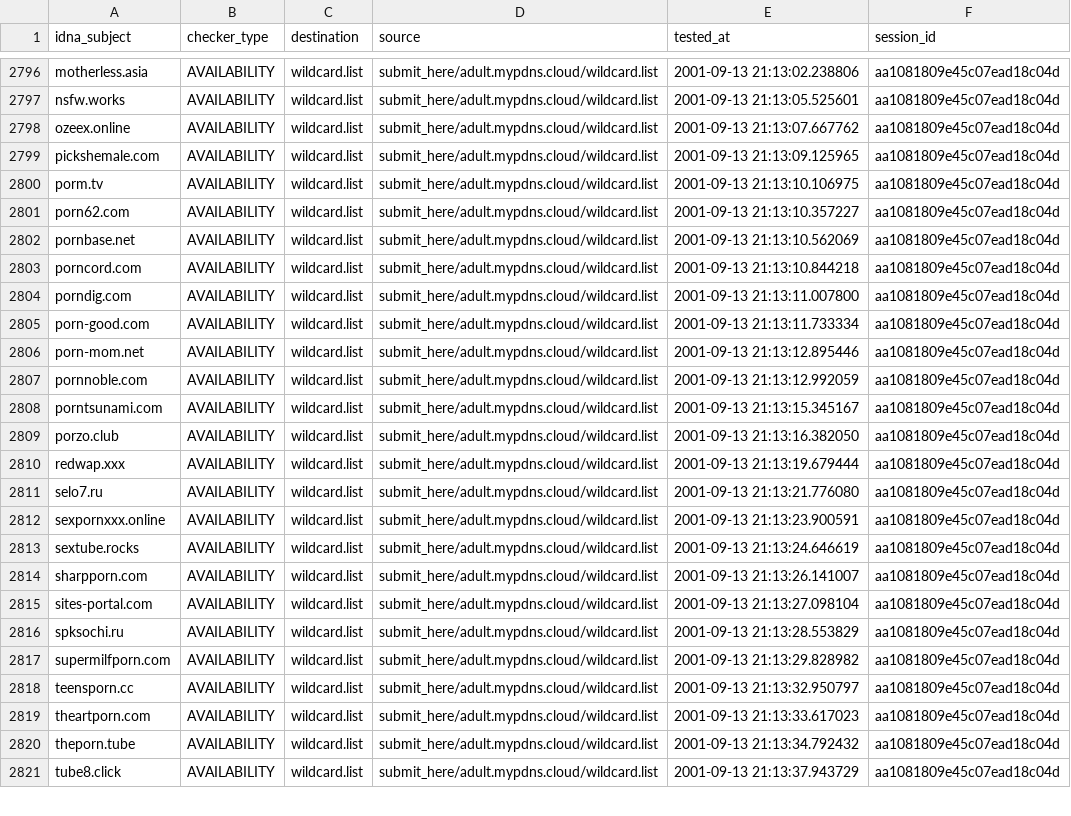
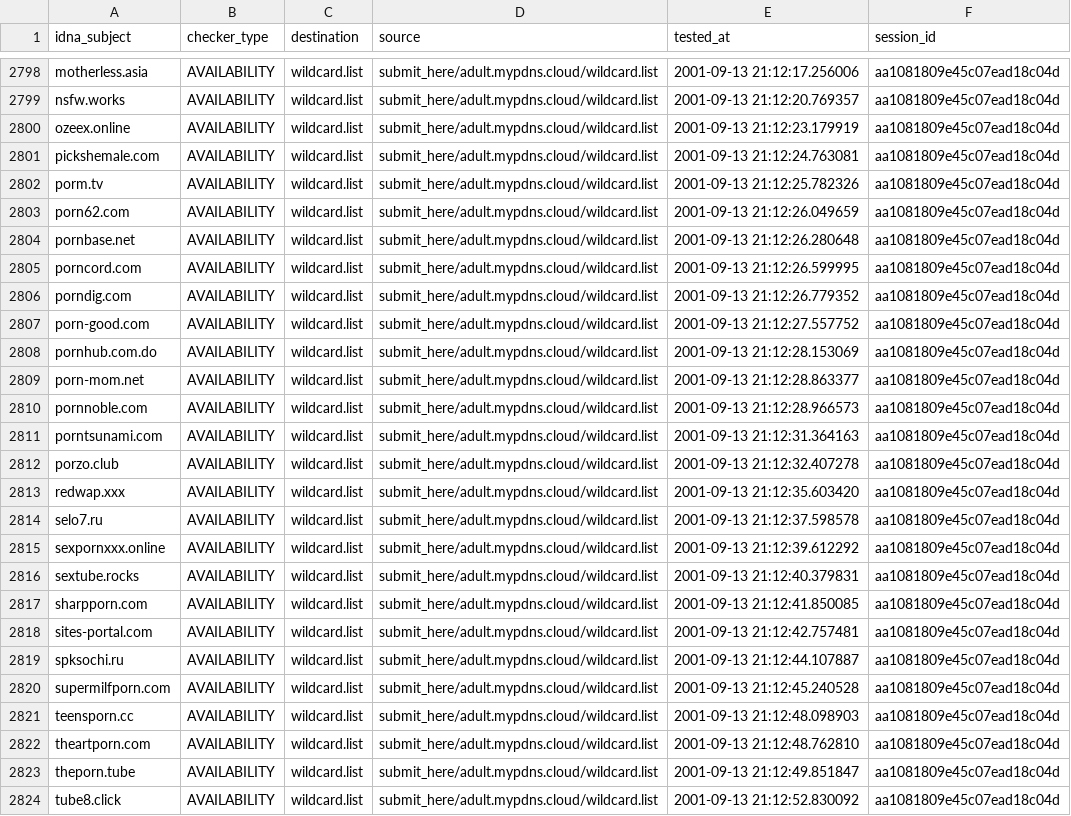
Before and after one commit to porn-records/Porn-Records, a CSV file: active_domains/output/wildcard.list/continue.csv, drawn as a sheet; only a part is shown, gaps mark what is left out; addresses are those after the commit; the diff covers the shown part only; the diff names each change by its address in the sheet, - before the commit and + after, or states it on an @@ line.

```diff
--- a/active_domains/output/wildcard.list/continue.csv
+++ b/active_domains/output/wildcard.list/continue.csv
-E2798 (tested_at): 2001-09-13 21:13:02.238806
+E2798 (tested_at): 2001-09-13 21:12:17.256006
-E2799 (tested_at): 2001-09-13 21:13:05.525601
+E2799 (tested_at): 2001-09-13 21:12:20.769357
-E2800 (tested_at): 2001-09-13 21:13:07.667762
+E2800 (tested_at): 2001-09-13 21:12:23.179919
-E2801 (tested_at): 2001-09-13 21:13:09.125965
+E2801 (tested_at): 2001-09-13 21:12:24.763081
-E2802 (tested_at): 2001-09-13 21:13:10.106975
+E2802 (tested_at): 2001-09-13 21:12:25.782326
-E2803 (tested_at): 2001-09-13 21:13:10.357227
+E2803 (tested_at): 2001-09-13 21:12:26.049659
-E2804 (tested_at): 2001-09-13 21:13:10.562069
+E2804 (tested_at): 2001-09-13 21:12:26.280648
-E2805 (tested_at): 2001-09-13 21:13:10.844218
+E2805 (tested_at): 2001-09-13 21:12:26.599995
-E2806 (tested_at): 2001-09-13 21:13:11.007800
+E2806 (tested_at): 2001-09-13 21:12:26.779352
-E2807 (tested_at): 2001-09-13 21:13:11.733334
+E2807 (tested_at): 2001-09-13 21:12:27.557752
+row 2808: pornhub.com.do | AVAILABILITY | wildcard.list | submit_here/adult.mypdns.cloud/wildcard.list | 2001-09-13 21:12:28.153069 | aa1081809e45c07ead18c04d
-E2809 (tested_at): 2001-09-13 21:13:12.895446
+E2809 (tested_at): 2001-09-13 21:12:28.863377
-E2810 (tested_at): 2001-09-13 21:13:12.992059
+E2810 (tested_at): 2001-09-13 21:12:28.966573
-E2811 (tested_at): 2001-09-13 21:13:15.345167
+E2811 (tested_at): 2001-09-13 21:12:31.364163
-E2812 (tested_at): 2001-09-13 21:13:16.382050
+E2812 (tested_at): 2001-09-13 21:12:32.407278
-E2813 (tested_at): 2001-09-13 21:13:19.679444
+E2813 (tested_at): 2001-09-13 21:12:35.603420
-E2814 (tested_at): 2001-09-13 21:13:21.776080
+E2814 (tested_at): 2001-09-13 21:12:37.598578
-E2815 (tested_at): 2001-09-13 21:13:23.900591
+E2815 (tested_at): 2001-09-13 21:12:39.612292
-E2816 (tested_at): 2001-09-13 21:13:24.646619
+E2816 (tested_at): 2001-09-13 21:12:40.379831
-E2817 (tested_at): 2001-09-13 21:13:26.141007
+E2817 (tested_at): 2001-09-13 21:12:41.850085
-E2818 (tested_at): 2001-09-13 21:13:27.098104
+E2818 (tested_at): 2001-09-13 21:12:42.757481
-E2819 (tested_at): 2001-09-13 21:13:28.553829
+E2819 (tested_at): 2001-09-13 21:12:44.107887
-E2820 (tested_at): 2001-09-13 21:13:29.828982
+E2820 (tested_at): 2001-09-13 21:12:45.240528
-E2821 (tested_at): 2001-09-13 21:13:32.950797
+E2821 (tested_at): 2001-09-13 21:12:48.098903
-E2822 (tested_at): 2001-09-13 21:13:33.617023
+E2822 (tested_at): 2001-09-13 21:12:48.762810
-E2823 (tested_at): 2001-09-13 21:13:34.792432
+E2823 (tested_at): 2001-09-13 21:12:49.851847
-E2824 (tested_at): 2001-09-13 21:13:37.943729
+E2824 (tested_at): 2001-09-13 21:12:52.830092
```
Also changed, not shown: 2 added rows and 45 edited cells elsewhere in this file, .pyfunceble/inactive.csv, 24 other files.
